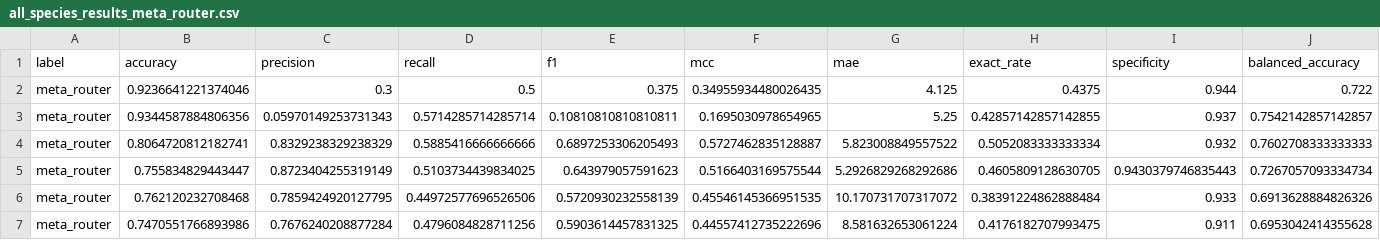
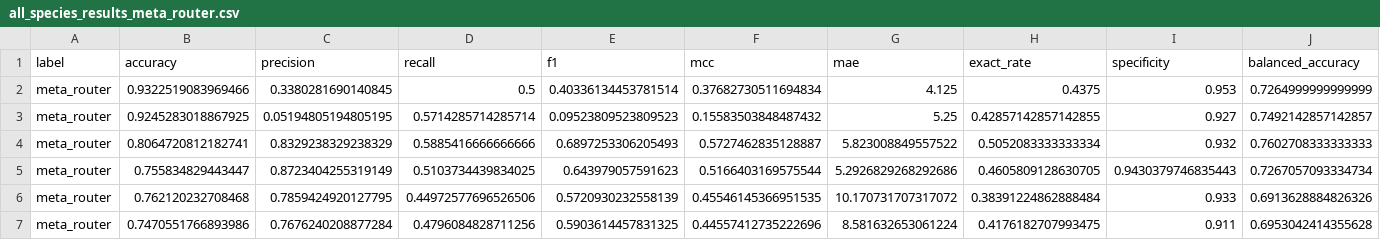
Before and after one commit to arfWildWolf/HMMPWM, a CSV file: all_species_results_meta_router.csv, drawn as a sheet; only a part is shown; removed rows and columns are numbered as before the commit, all else as after; rows hold the shown columns only; the diff names each change by its address in the sheet, - before the commit and + after, or states it on an @@ line.

```diff
--- a/all_species_results_meta_router.csv
+++ b/all_species_results_meta_router.csv
-row 2: meta_router | 0.9236641221374046 | 0.3 | 0.5 | 0.375 | 0.34955934480026435 | 4.125 | 0.4375 | 0.944 | 0.722
-row 3: meta_router | 0.9344587884806356 | 0.05970149253731343 | 0.5714285714285714 | 0.10810810810810811 | 0.1695030978654965 | 5.25 | 0.42857142857142855 | 0.937 | 0.7542142857142857
+row 2: meta_router | 0.9322519083969466 | 0.3380281690140845 | 0.5 | 0.40336134453781514 | 0.37682730511694834 | 4.125 | 0.4375 | 0.953 | 0.7264999999999999
+row 3: meta_router | 0.9245283018867925 | 0.05194805194805195 | 0.5714285714285714 | 0.09523809523809523 | 0.15583503848487432 | 5.25 | 0.42857142857142855 | 0.927 | 0.7492142857142857
```
Also changed, not shown: all_species_results_baseline.csv, all_species_results_naive.csv, 9 other files.
